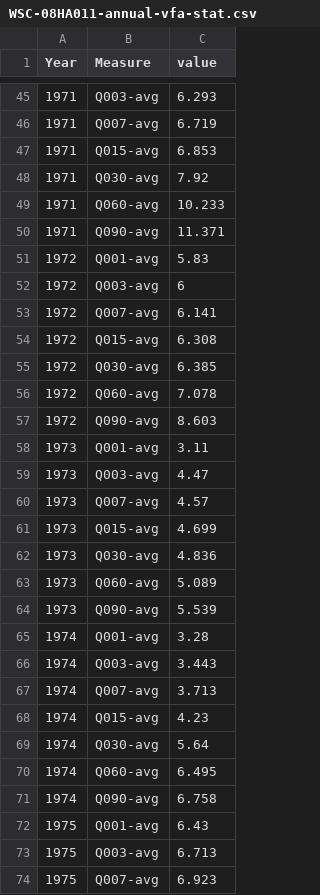
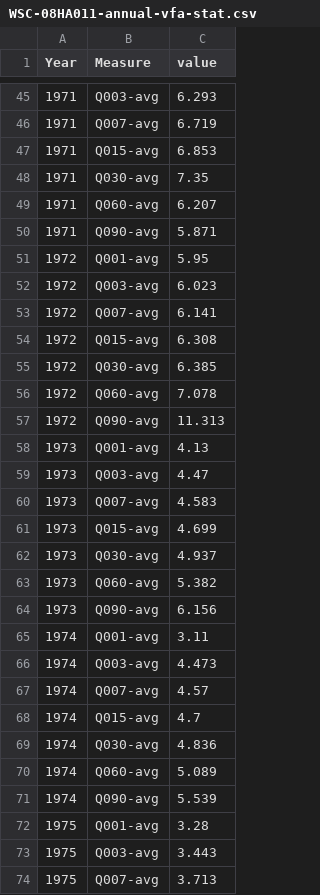
Before and after one commit to jongoetz/BCWaterDischargeAnalysis-SampleScripts, a CSV file: WSC-08HA0811/AnalysisOutput/WSC-08HA011-annual-vfa-stat.csv, drawn as a sheet; only a part is shown, gaps mark what is left out; the diff covers the shown part only.

```diff
--- a/WSC-08HA0811/AnalysisOutput/WSC-08HA011-annual-vfa-stat.csv
+++ b/WSC-08HA0811/AnalysisOutput/WSC-08HA011-annual-vfa-stat.csv
@@ -47,7 +47,7 @@
 1971,"Q015-avg",6.853
-1971,"Q030-avg",7.92
-1971,"Q060-avg",10.233
-1971,"Q090-avg",11.371
-1972,"Q001-avg",5.83
-1972,"Q003-avg",6
+1971,"Q030-avg",7.35
+1971,"Q060-avg",6.207
+1971,"Q090-avg",5.871
+1972,"Q001-avg",5.95
+1972,"Q003-avg",6.023
 1972,"Q007-avg",6.141
@@ -56,19 +56,19 @@
 1972,"Q060-avg",7.078
-1972,"Q090-avg",8.603
-1973,"Q001-avg",3.11
+1972,"Q090-avg",11.313
+1973,"Q001-avg",4.13
 1973,"Q003-avg",4.47
-1973,"Q007-avg",4.57
+1973,"Q007-avg",4.583
 1973,"Q015-avg",4.699
-1973,"Q030-avg",4.836
-1973,"Q060-avg",5.089
-1973,"Q090-avg",5.539
-1974,"Q001-avg",3.28
-1974,"Q003-avg",3.443
-1974,"Q007-avg",3.713
-1974,"Q015-avg",4.23
-1974,"Q030-avg",5.64
-1974,"Q060-avg",6.495
-1974,"Q090-avg",6.758
-1975,"Q001-avg",6.43
-1975,"Q003-avg",6.713
-1975,"Q007-avg",6.923
+1973,"Q030-avg",4.937
+1973,"Q060-avg",5.382
+1973,"Q090-avg",6.156
+1974,"Q001-avg",3.11
+1974,"Q003-avg",4.473
+1974,"Q007-avg",4.57
+1974,"Q015-avg",4.7
+1974,"Q030-avg",4.836
+1974,"Q060-avg",5.089
+1974,"Q090-avg",5.539
+1975,"Q001-avg",3.28
+1975,"Q003-avg",3.443
+1975,"Q007-avg",3.713
```
Also changed, not shown: 135 edited cells elsewhere in this file, WSC-08HA0811/AnalysisOutput/WSC-08HA011-annual-vfa-quantiles-trans.csv, WSC-08HA0811/AnalysisOutput/WSC-08HA011-annual-vfa-quantiles.csv, 6 other files.
